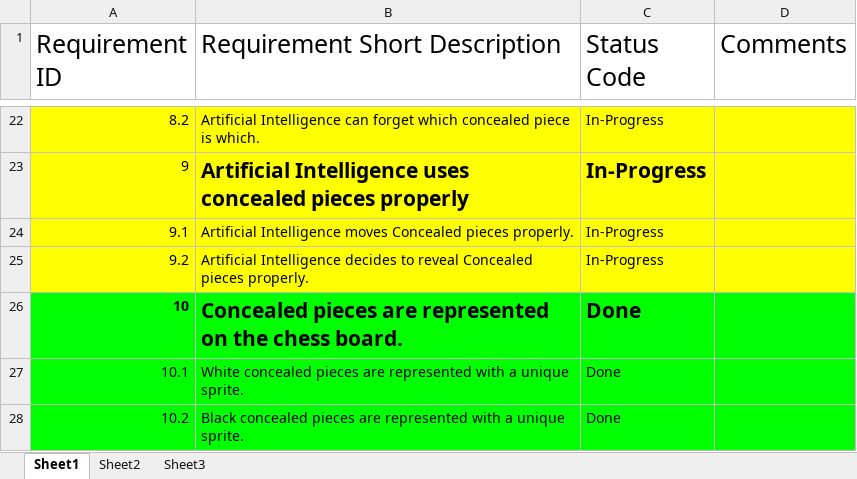
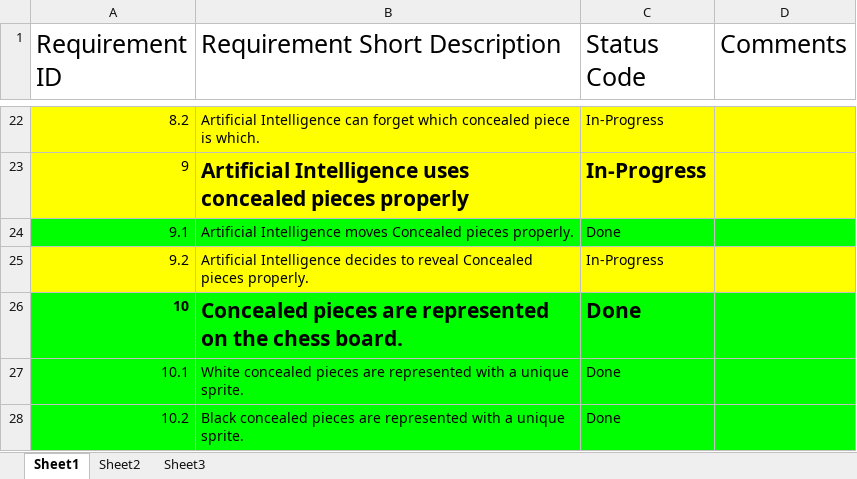
Before and after one commit to dittma75/schrodingers_chess, an Excel workbook: dittmar_STATUS_SUMMARY.xlsx, sheet Sheet1, drawn as a sheet; only a part is shown, gaps mark what is left out; values as stored, in another font and other column widths than the file's, no borders; the diff names each change by its address in the sheet, - before the commit and + after, or states it on an @@ line.

```diff
--- a/dittmar_STATUS_SUMMARY.xlsx (sheet Sheet1)
+++ b/dittmar_STATUS_SUMMARY.xlsx (sheet Sheet1)
-A24:D24 fill: #FFFF00
+A24:D24 fill: #00FF00
-C24 (Status Code): In-Progress
+C24 (Status Code): Done
```
Also changed, not shown: 4 other files.
